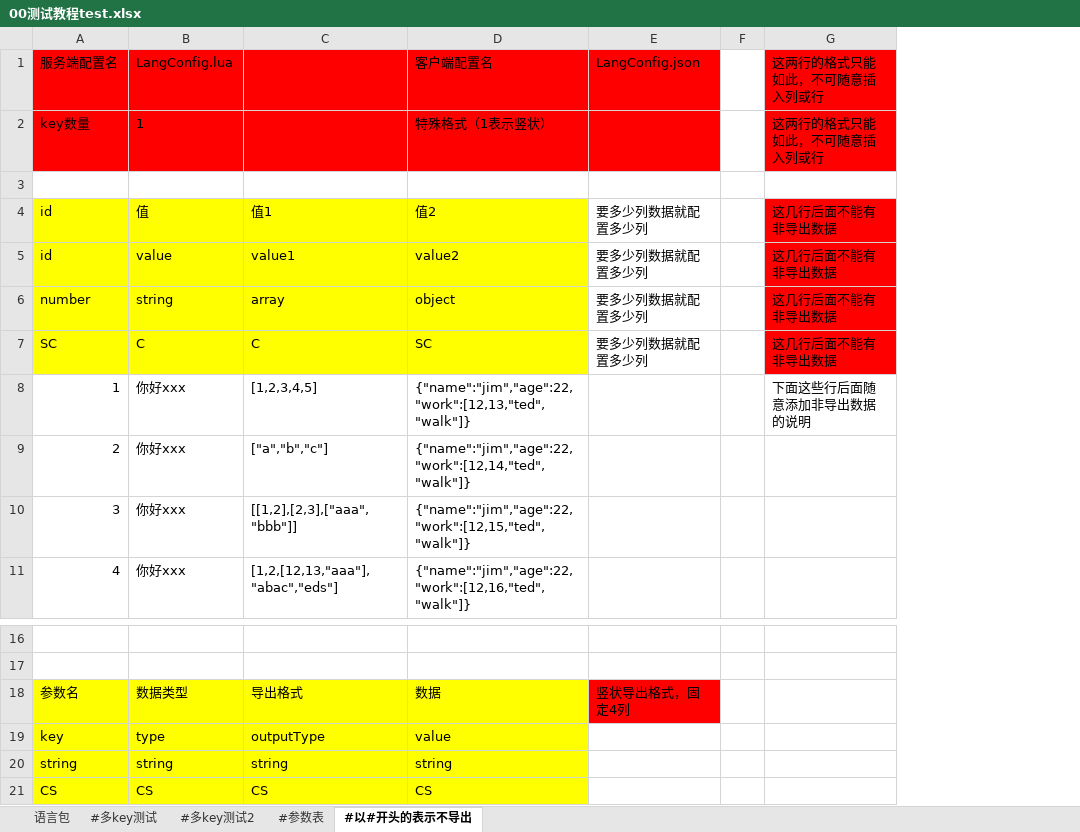
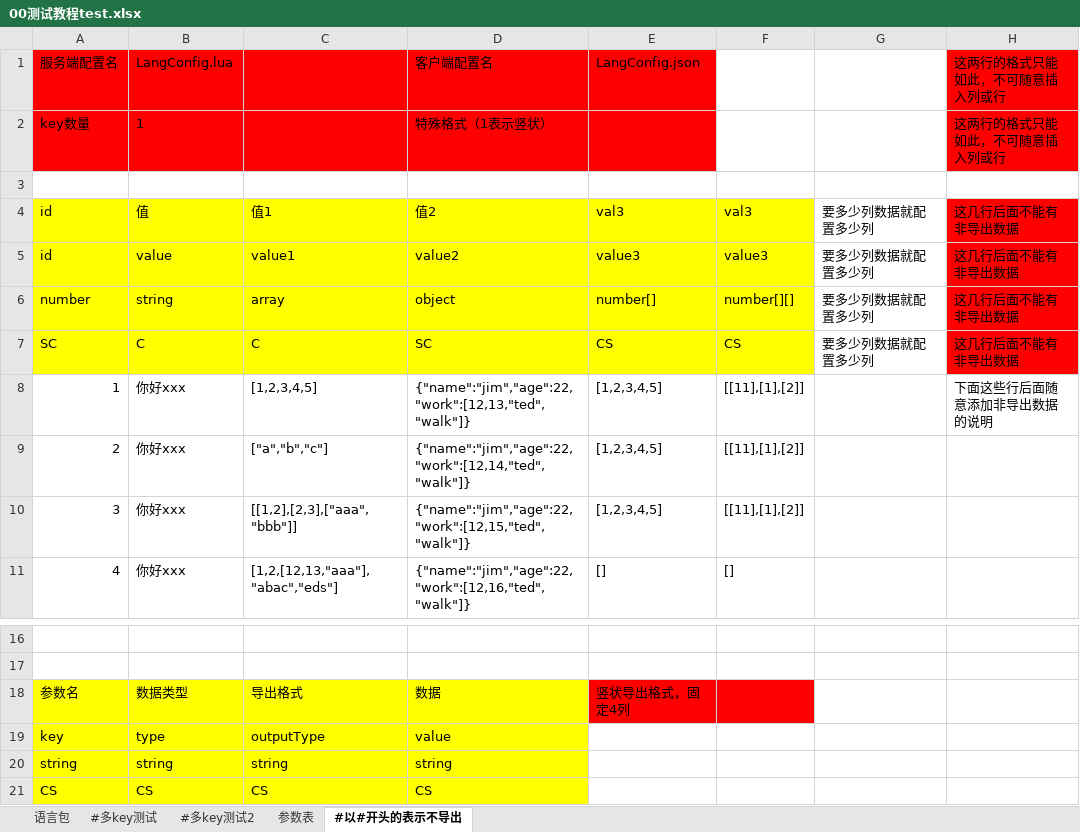
Before and after one commit to zhengpj95/excel2json, an Excel workbook: xlsx/00测试教程test.xlsx, sheet #以#开头的表示不导出, drawn as a sheet; only a part is shown, gaps mark what is left out; values as stored, in another font and other column widths than the file's, no borders; charts and pictures not drawn; removed rows and columns are numbered as before the commit, all else as after; the diff names each change by its address in the sheet, - before the commit and + after, or states it on an @@ line.

```diff
--- a/xlsx/00测试教程test.xlsx (sheet #以#开头的表示不导出)
+++ b/xlsx/00测试教程test.xlsx (sheet #以#开头的表示不导出)
-sheet tab: #参数表
+sheet tab: 参数表
+column E, rows 1-11: LangConfig.json |  |  | val3 | value3 | number[] | CS | [1,2,3,4,5] | [1,2,3,4,5] | [1,2,3,4,5] | []; row 18: 竖状导出格式，固定4列
+column F, rows 4-11: val3 | value3 | number[][] | CS | [[11],[1],[2]] | [[11],[1],[2]] | [[11],[1],[2]] | []
-column F, empty
-G1: LangConfig.json
+G1: (empty)
-G1:G2 fill: #FF0000
+G1:G2 fill: none
-G18: 竖状导出格式，固定4列
+G18: (empty)
-G18 fill: #FF0000
+G18 fill: none
```
Also changed, not shown: sheet 语言包, sheet 参数表, charts or pictures.
